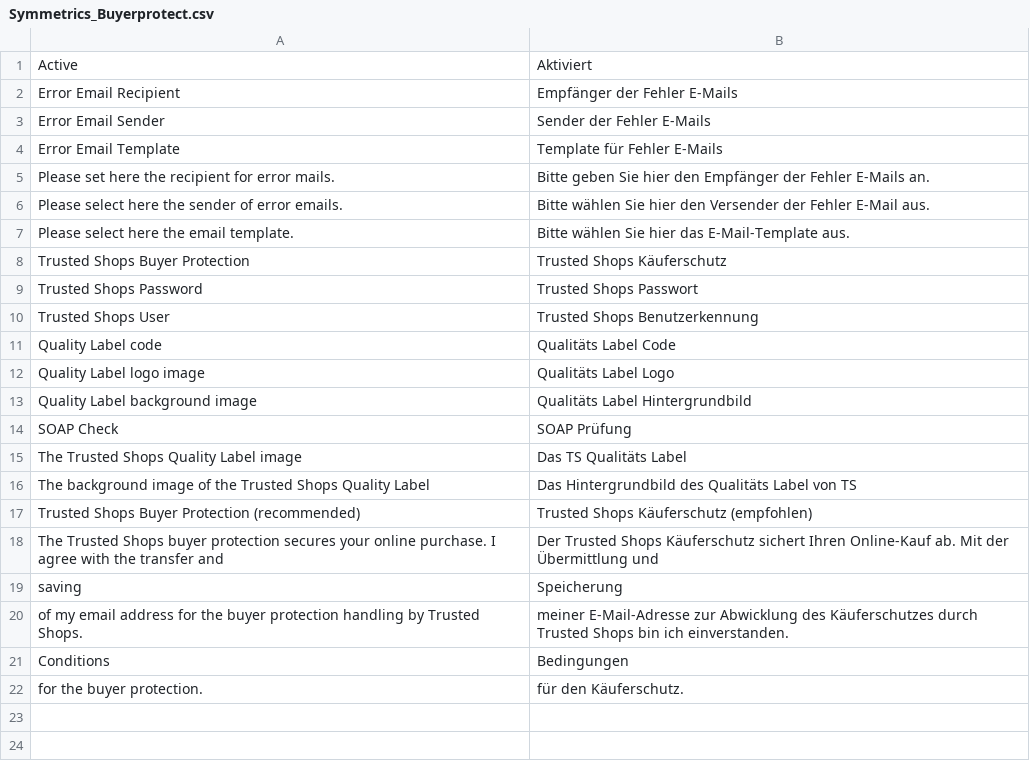
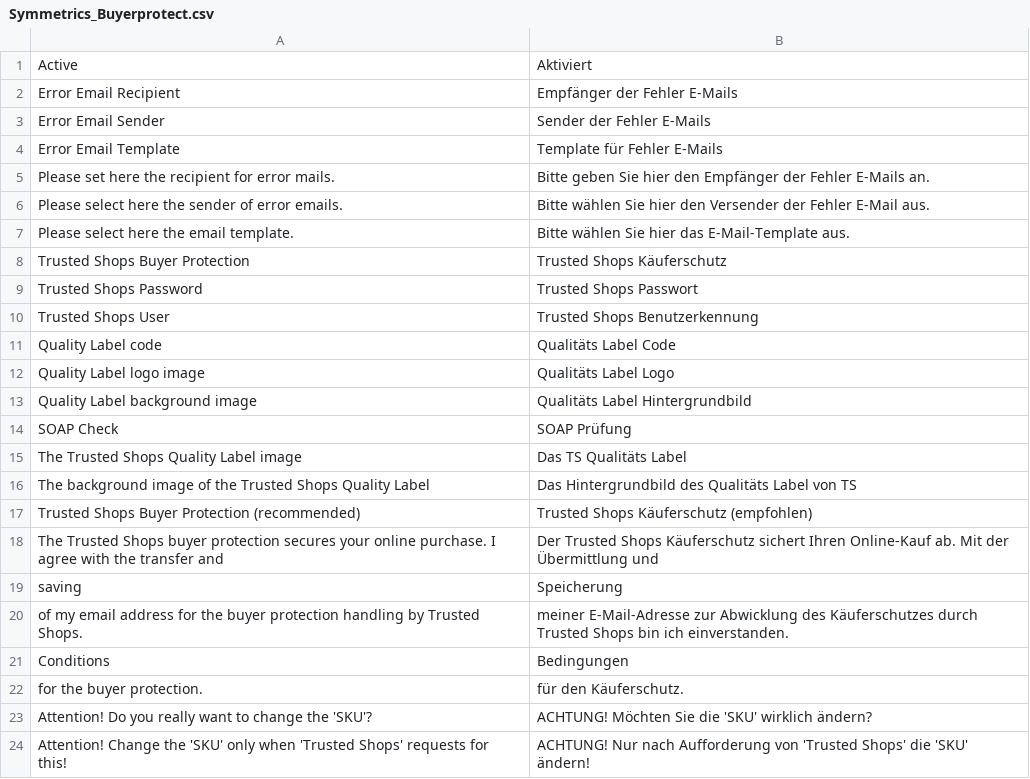
Before and after one commit to welance/trustedshops_buyerprotection, a CSV file: build/app/locale/de_DE/Symmetrics_Buyerprotect.csv, drawn as a sheet.

Commit message:
German translation for the SKU comment and JS confirm popup.

```diff
--- a/build/app/locale/de_DE/Symmetrics_Buyerprotect.csv
+++ b/build/app/locale/de_DE/Symmetrics_Buyerprotect.csv
@@ -22 +22,3 @@
 "for the buyer protection.","für den Käuferschutz."
+"Attention! Do you really want to change the 'SKU'?","ACHTUNG! Möchten Sie die 'SKU' wirklich ändern?"
+"Attention! Change the 'SKU' only when 'Trusted Shops' requests for this!","ACHTUNG! Nur nach Aufforderung von 'Trusted Shops' die 'SKU' ändern!"
```
